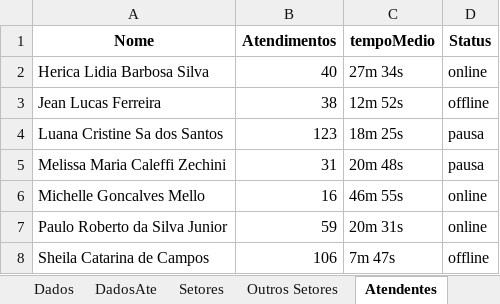
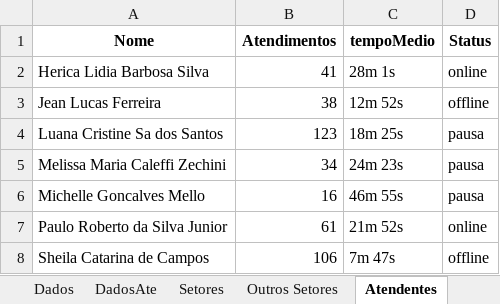
Before and after one commit to GabrielSilvaRit/Excel-painel, an Excel workbook: dados-atendimentos.xlsx, sheet Atendentes, drawn as a sheet; values as stored, in another font and other column widths than the file's, no borders; the diff names each change by its address in the sheet, - before the commit and + after, or states it on an @@ line.

```diff
--- a/dados-atendimentos.xlsx (sheet Atendentes)
+++ b/dados-atendimentos.xlsx (sheet Atendentes)
-B2 (Atendimentos): 40
+B2 (Atendimentos): 41
-C2 (tempoMedio): 27m 34s
+C2 (tempoMedio): 28m 1s
-B5 (Atendimentos): 31
+B5 (Atendimentos): 34
-C5 (tempoMedio): 20m 48s
+C5 (tempoMedio): 24m 23s
-D6 (Status): online
+D6 (Status): pausa
-B7 (Atendimentos): 59
+B7 (Atendimentos): 61
-C7 (tempoMedio): 20m 31s
+C7 (tempoMedio): 21m 52s
```
Also changed, not shown: sheet Dados, sheet DadosAte, sheet Setores, sheet Pendencias, sheet Métricas Gerais, sheet Clientes, 1 more sheet.
